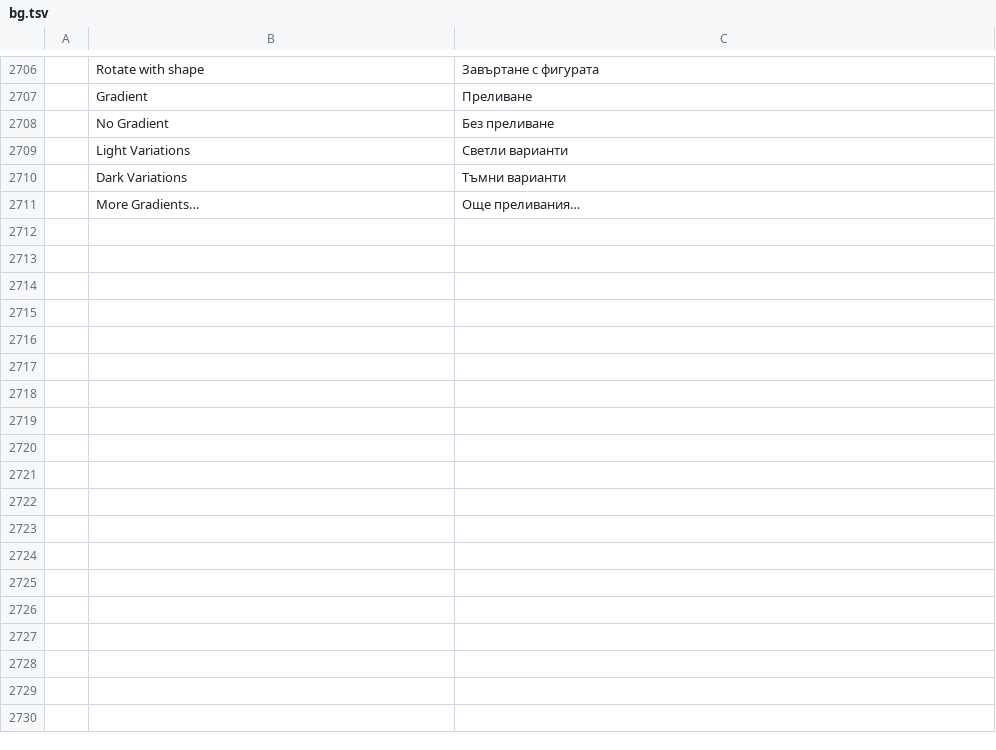
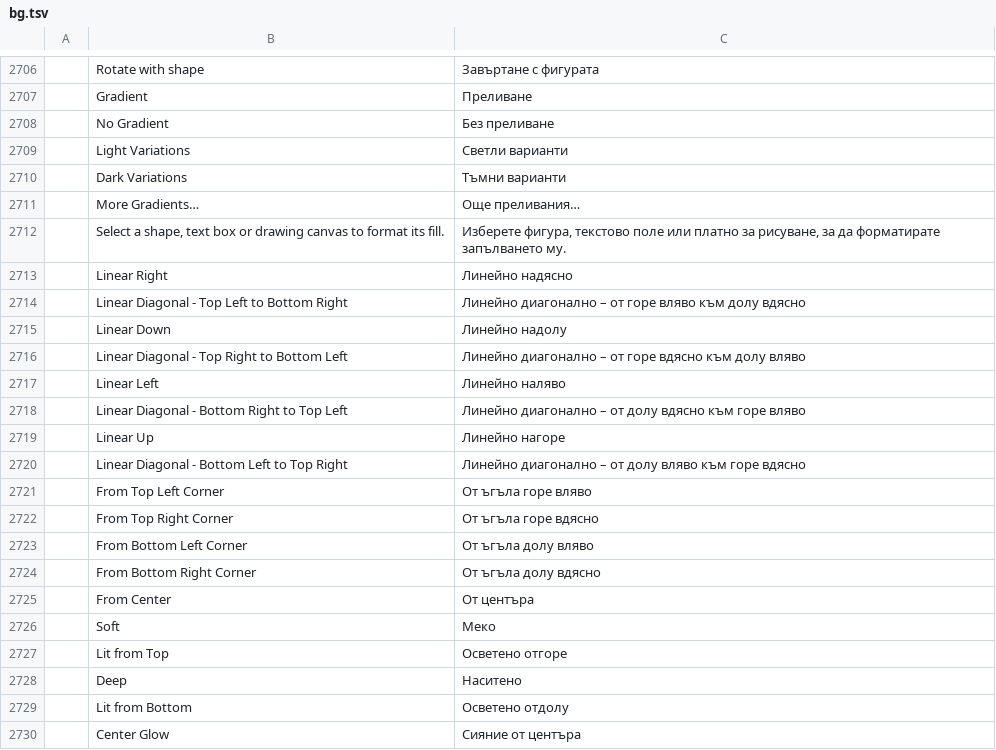
Before and after one commit to benandez/wordcraft, a TSV file: crates/ui-egui/src/i18n/bg.tsv, drawn as a sheet; only a part is shown, gaps mark what is left out; the diff names each change by its address in the sheet, - before the commit and + after, or states it on an @@ line.

```diff
--- a/crates/ui-egui/src/i18n/bg.tsv
+++ b/crates/ui-egui/src/i18n/bg.tsv
+row 2712:  | Select a shape, text box or drawing canvas to format its fill. | Изберете фигура, текстово поле или платно за рисуване, за да форматирате запълването му.
+row 2713:  | Linear Right | Линейно надясно
+row 2714:  | Linear Diagonal - Top Left to Bottom Right | Линейно диагонално – от горе вляво към долу вдясно
+row 2715:  | Linear Down | Линейно надолу
+row 2716:  | Linear Diagonal - Top Right to Bottom Left | Линейно диагонално – от горе вдясно към долу вляво
+row 2717:  | Linear Left | Линейно наляво
+row 2718:  | Linear Diagonal - Bottom Right to Top Left | Линейно диагонално – от долу вдясно към горе вляво
+row 2719:  | Linear Up | Линейно нагоре
+row 2720:  | Linear Diagonal - Bottom Left to Top Right | Линейно диагонално – от долу вляво към горе вдясно
+row 2721:  | From Top Left Corner | От ъгъла горе вляво
+row 2722:  | From Top Right Corner | От ъгъла горе вдясно
+row 2723:  | From Bottom Left Corner | От ъгъла долу вляво
+row 2724:  | From Bottom Right Corner | От ъгъла долу вдясно
+row 2725:  | From Center | От центъра
+row 2726:  | Soft | Меко
+row 2727:  | Lit from Top | Осветено отгоре
+row 2728:  | Deep | Наситено
+row 2729:  | Lit from Bottom | Осветено отдолу
+row 2730:  | Center Glow | Сияние от центъра
```
Also changed, not shown: crates/ui-egui/src/i18n/es.tsv, crates/ui-egui/src/i18n/fr.tsv, 23 other files.
